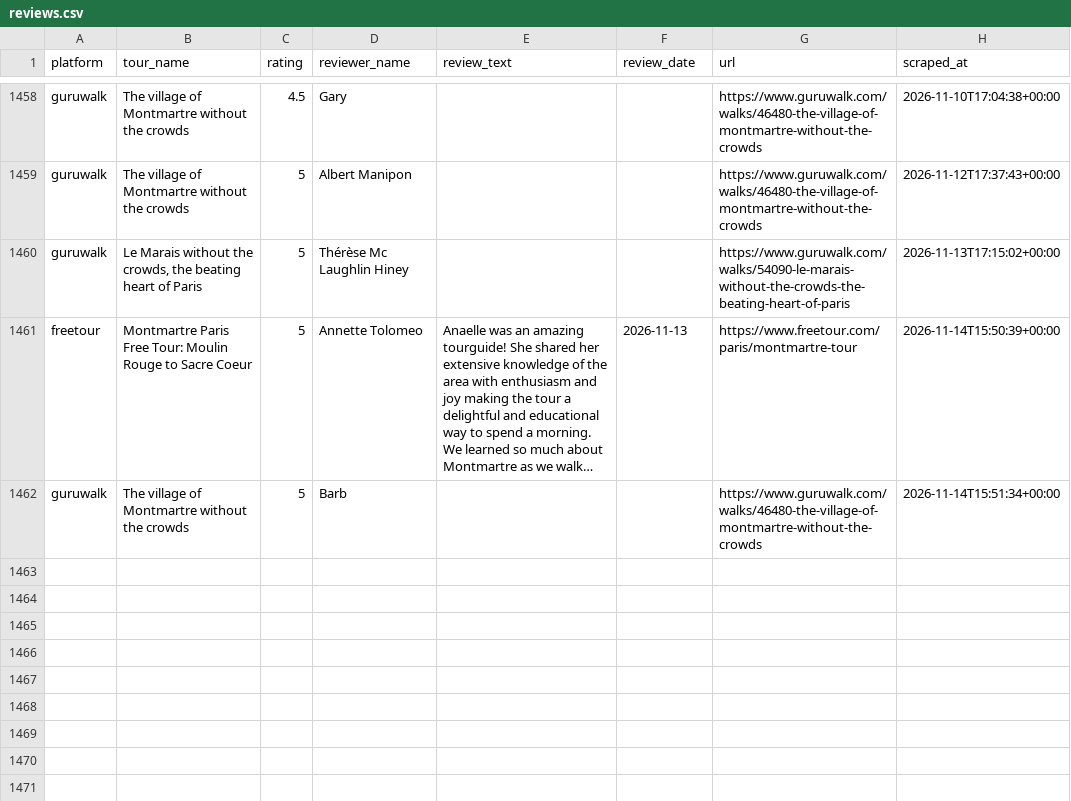
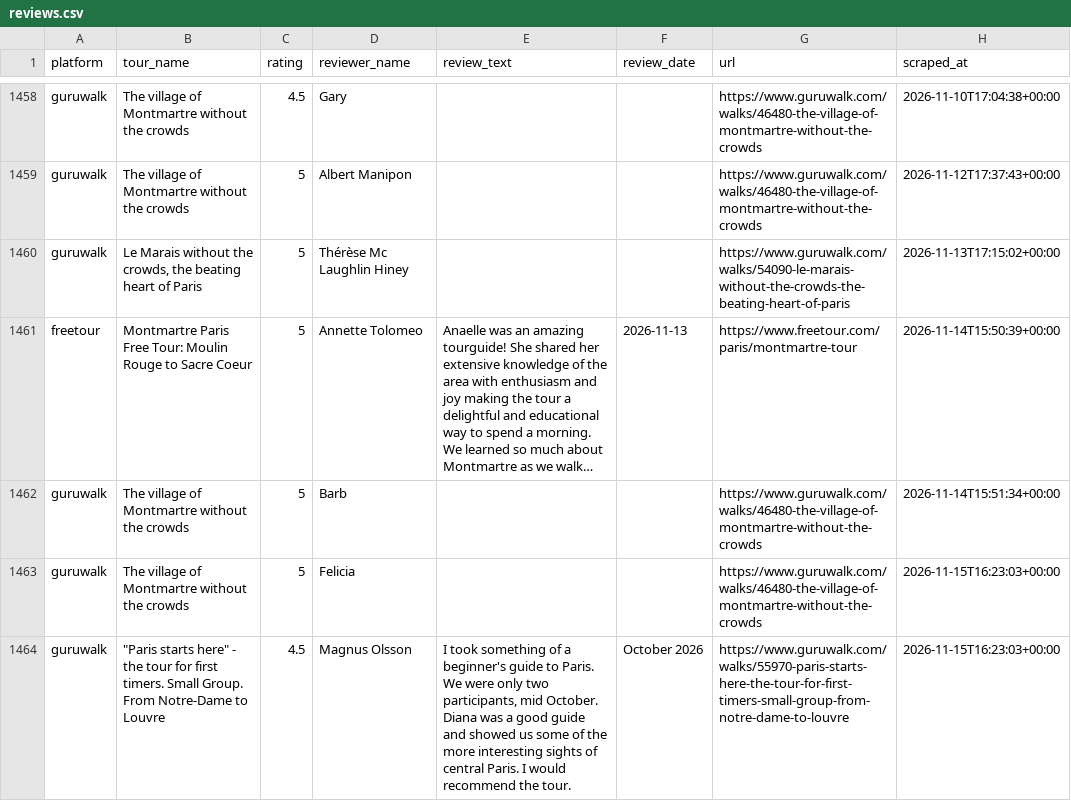
Before and after one commit to LR033/review-tracker-dw, a CSV file: data/reviews.csv, drawn as a sheet; only a part is shown, gaps mark what is left out; long unchanged cells end in …; the diff names each change by its address in the sheet, - before the commit and + after, or states it on an @@ line.

```diff
--- a/data/reviews.csv
+++ b/data/reviews.csv
+row 1463: guruwalk | The village of Montmartre without the crowds | 5 | Felicia |  |  | https://www.guruwalk.com/walks/46480-the-village-of-montmartre-without-the-crowds | 2026-11-15T16:23:03+00:00
+row 1464: guruwalk | "Paris starts here" - the tour for first timers. Small Group. From Notre-Dame to Louvre | 4.5 | Magnus Olsson | I took something of a beginner's guide to Paris. We were only two participants, mid October. Diana was a good guide and showed us some of the more interesting sights of central Paris. I would recommend the tour. | October 2026 | https://www.guruwalk.com/walks/55970-paris-starts-here-the-tour-for-first-timers-small-group-from-notre-dame-to-louvre | 2026-11-15T16:23:03+00:00
```
